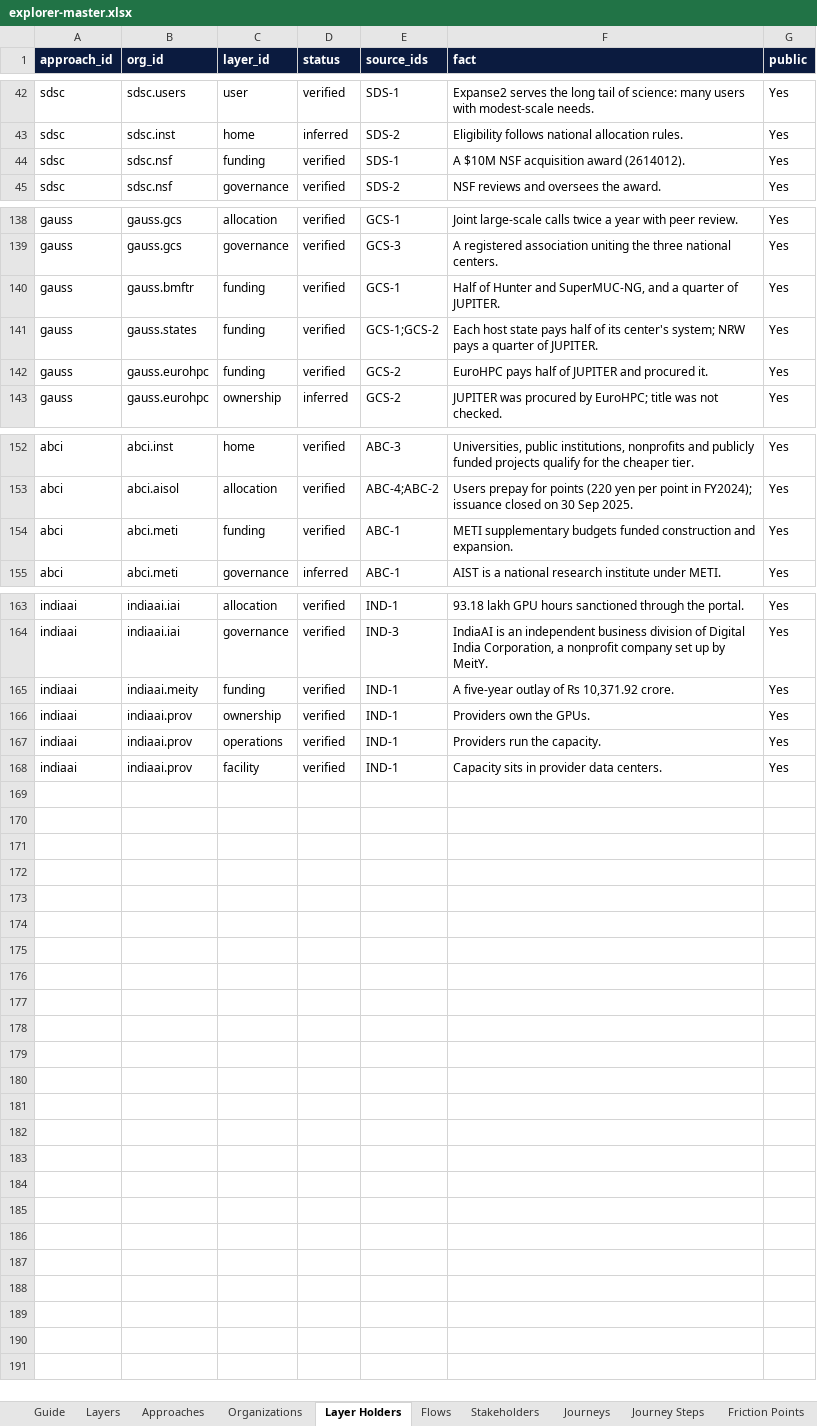
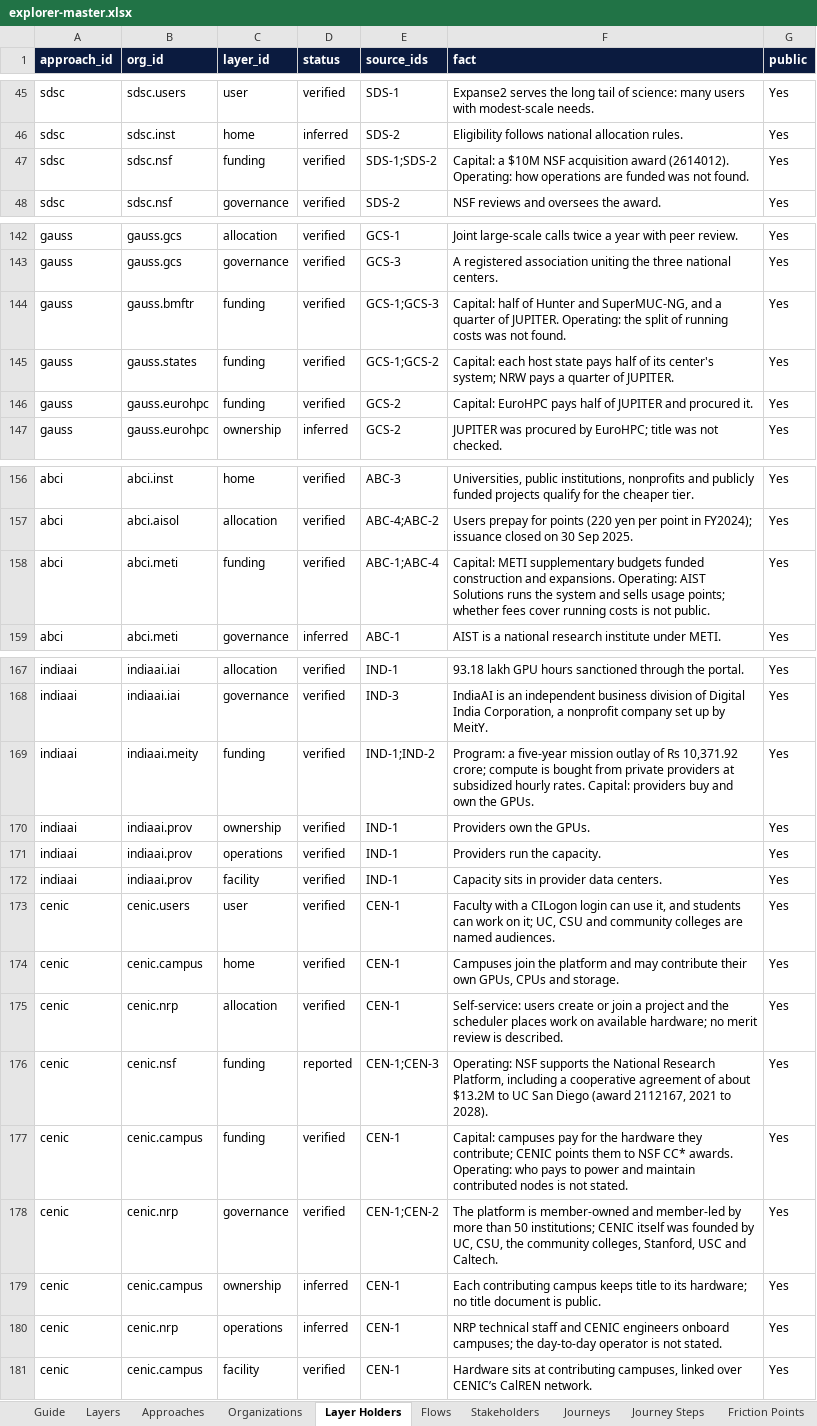
Before and after one commit to CalCompute/compute-governance-explainer, an Excel workbook: data/explorer-master.xlsx, sheet Layer Holders, drawn as a sheet; only a part is shown, gaps mark what is left out; values as stored, in another font and other column widths than the file's, no borders; addresses are those after the commit; the diff covers the shown part only; the diff names each change by its address in the sheet, - before the commit and + after, or states it on an @@ line.

```diff
--- a/data/explorer-master.xlsx (sheet Layer Holders)
+++ b/data/explorer-master.xlsx (sheet Layer Holders)
-E47 (source_ids): SDS-1
+E47 (source_ids): SDS-1;SDS-2
-F47 (fact): A $10M NSF acquisition award (2614012).
+F47 (fact): Capital: a $10M NSF acquisition award (2614012). Operating: how operations are funded was not found.
-E144 (source_ids): GCS-1
+E144 (source_ids): GCS-1;GCS-3
-F144 (fact): Half of Hunter and SuperMUC-NG, and a quarter of JUPITER.
+F144 (fact): Capital: half of Hunter and SuperMUC-NG, and a quarter of JUPITER. Operating: the split of running costs was not found.
-F145 (fact): Each host state…
+F145 (fact): Capital: each host state…
-F146 (fact): EuroHPC pays…
+F146 (fact): Capital: EuroHPC pays…
-E158 (source_ids): ABC-1
+E158 (source_ids): ABC-1;ABC-4
-F158 (fact): METI supplementary budgets funded construction and expansion.
+F158 (fact): Capital: METI supplementary budgets funded construction and expansions. Operating: AIST Solutions runs the system and sells usage points; whether fees cover running costs is not public.
-E169 (source_ids): IND-1
+E169 (source_ids): IND-1;IND-2
-F169 (fact): A five-year outlay of Rs 10,371.92 crore.
+F169 (fact): Program: a five-year mission outlay of Rs 10,371.92 crore; compute is bought from private providers at subsidized hourly rates. Capital: providers buy and own the GPUs.
+row 173: cenic | cenic.users | user | verified | CEN-1 | Faculty with a CILogon login can use it, and students can work on it; UC, CSU and community colleges are named audiences. | Yes
+row 174: cenic | cenic.campus | home | verified | CEN-1 | Campuses join the platform and may contribute their own GPUs, CPUs and storage. | Yes
+row 175: cenic | cenic.nrp | allocation | verified | CEN-1 | Self-service: users create or join a project and the scheduler places work on available hardware; no merit review is described. | Yes
+row 176: cenic | cenic.nsf | funding | reported | CEN-1;CEN-3 | Operating: NSF supports the National Research Platform, including a cooperative agreement of about $13.2M to UC San Diego (award 2112167, 2021 to 2028). | Yes
+row 177: cenic | cenic.campus | funding | verified | CEN-1 | Capital: campuses pay for the hardware they contribute; CENIC points them to NSF CC* awards. Operating: who pays to power and maintain contributed nodes is not stated. | Yes
+row 178: cenic | cenic.nrp | governance | verified | CEN-1;CEN-2 | The platform is member-owned and member-led by more than 50 institutions; CENIC itself was founded by UC, CSU, the community colleges, Stanford, USC and Caltech. | Yes
+row 179: cenic | cenic.campus | ownership | inferred | CEN-1 | Each contributing campus keeps title to its hardware; no title document is public. | Yes
+row 180: cenic | cenic.nrp | operations | inferred | CEN-1 | NRP technical staff and CENIC engineers onboard campuses; the day-to-day operator is not stated. | Yes
+row 181: cenic | cenic.campus | facility | verified | CEN-1 | Hardware sits at contributing campuses, linked over CENIC’s CalREN network. | Yes
```
Also changed, not shown: 4 added rows and 48 edited cells elsewhere in this sheet, sheet Flows, sheet Sources, sheet Organizations, sheet Friction Points, sheet Journey Steps, sheet Approaches, 3 more sheets, hidden cells, 6 other files.
